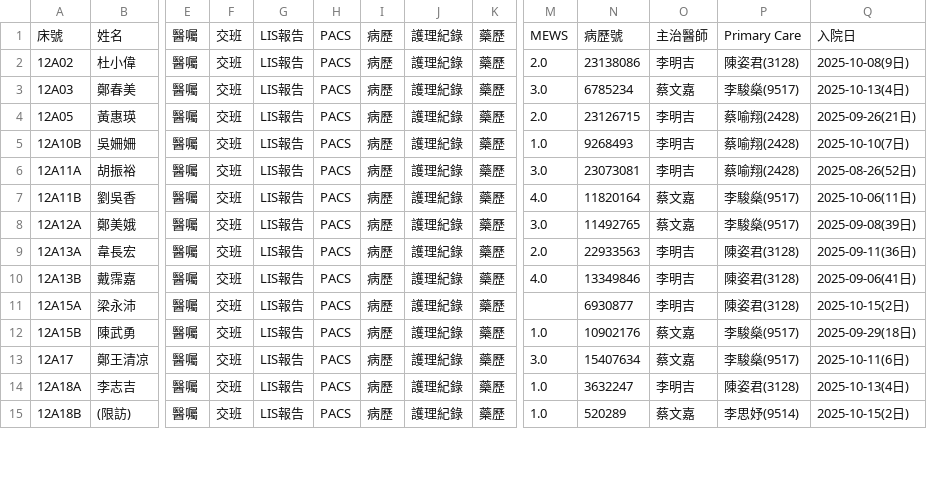
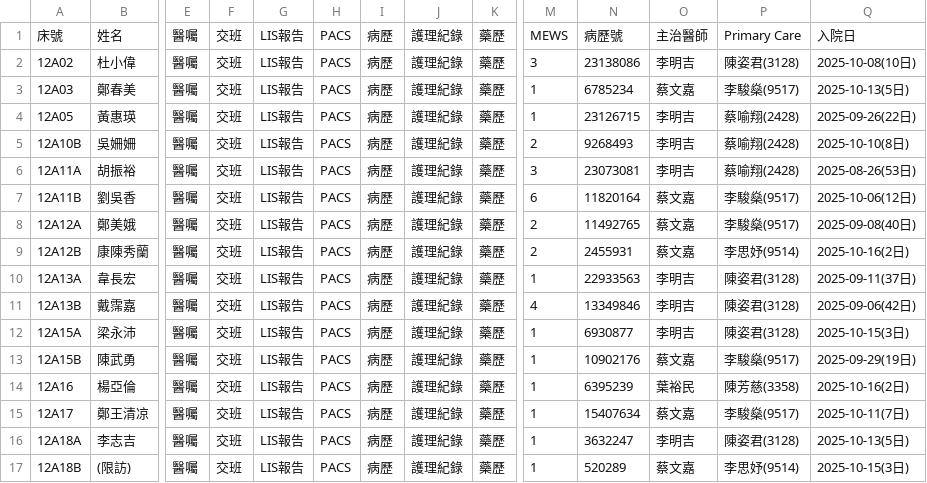
Before and after one commit to 2510aaae4/12A-dashboard, a CSV file: 12A_patient_list_selenium.csv, drawn as a sheet; only a part is shown, gaps mark what is left out; addresses are those after the commit; rows hold the shown columns only; the diff covers the shown part only; the diff names each change by its address in the sheet, - before the commit and + after, or states it on an @@ line.

Commit message:
Automated update of patient list on 2025/10/17 週五  9:10:23.44

```diff
--- a/12A_patient_list_selenium.csv
+++ b/12A_patient_list_selenium.csv
-M2: 2.0
+M2: 3
-Q2: 2025-10-08(9日)
+Q2: 2025-10-08(10日)
-M3: 3.0
+M3: 1
-Q3: 2025-10-13(4日)
+Q3: 2025-10-13(5日)
-M4: 2.0
+M4: 1
-Q4: 2025-09-26(21日)
+Q4: 2025-09-26(22日)
-M5: 1.0
+M5: 2
-Q5: 2025-10-10(7日)
+Q5: 2025-10-10(8日)
-M6: 3.0
+M6: 3
-Q6: 2025-08-26(52日)
+Q6: 2025-08-26(53日)
-M7: 4.0
+M7: 6
-Q7: 2025-10-06(11日)
+Q7: 2025-10-06(12日)
-M8: 3.0
+M8: 2
-Q8: 2025-09-08(39日)
+Q8: 2025-09-08(40日)
+row 9: 12A12B | 康陳秀蘭 | 醫囑 | 交班 | LIS報告 | PACS | 病歷 | 護理紀錄 | 藥歷 | 2 | 2455931 | 蔡文嘉 | 李思妤(9514) | 2025-10-16(2日)
-M10: 2.0
+M10: 1
-Q10: 2025-09-11(36日)
+Q10: 2025-09-11(37日)
-M11: 4.0
+M11: 4
-Q11: 2025-09-06(41日)
+Q11: 2025-09-06(42日)
-M12: (empty)
+M12: 1
-Q12: 2025-10-15(2日)
+Q12: 2025-10-15(3日)
-M13: 1.0
+M13: 1
-Q13: 2025-09-29(18日)
+Q13: 2025-09-29(19日)
+row 14: 12A16 | 楊亞倫 | 醫囑 | 交班 | LIS報告 | PACS | 病歷 | 護理紀錄 | 藥歷 | 1 | 6395239 | 葉裕民 | 陳芳慈(3358) | 2025-10-16(2日)
-M15: 3.0
+M15: 1
-Q15: 2025-10-11(6日)
+Q15: 2025-10-11(7日)
-M16:M17: 1.0
+M16:M17: 1
-Q16: 2025-10-13(4日)
+Q16: 2025-10-13(5日)
-Q17: 2025-10-15(2日)
+Q17: 2025-10-15(3日)
```
Also changed, not shown: 1 removed row and 18 edited cells elsewhere in this file.
